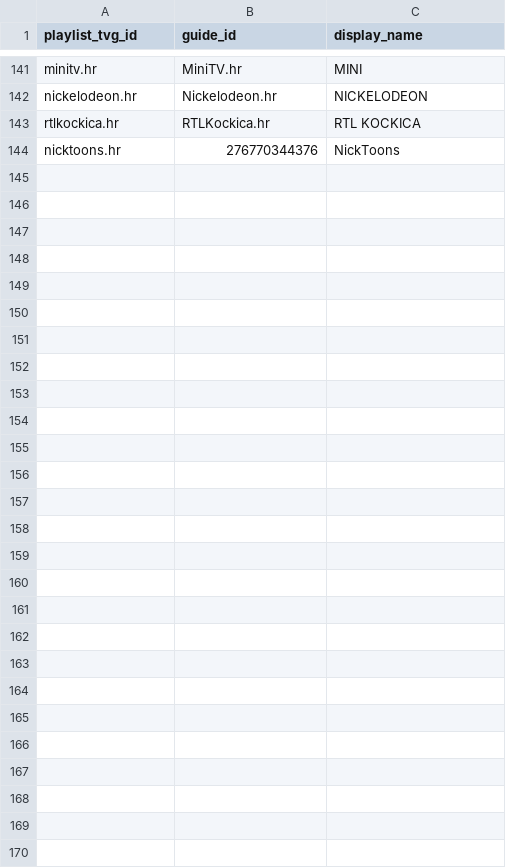
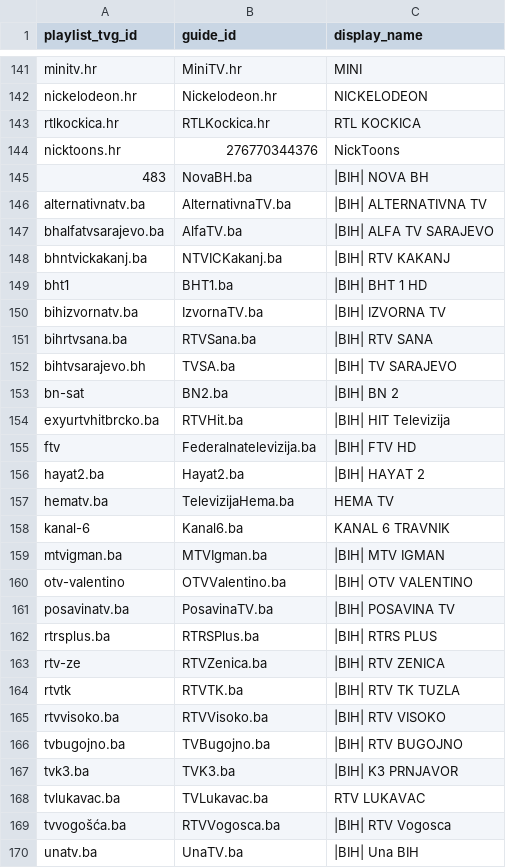
Before and after one commit to CryptoArch65/my-epg, a CSV file: config/playlist_aliases.csv, drawn as a sheet; only a part is shown, gaps mark what is left out.

Commit message:
Add provider IPTV EPG aliases and BIH source logos

```diff
--- a/config/playlist_aliases.csv
+++ b/config/playlist_aliases.csv
@@ -144 +144,27 @@ rtlkockica.hr,RTLKockica.hr,RTL KOCKICA
 nicktoons.hr,276770344376,NickToons
+483,NovaBH.ba,|BIH| NOVA BH
+alternativnatv.ba,AlternativnaTV.ba,|BIH| ALTERNATIVNA TV
+bhalfatvsarajevo.ba,AlfaTV.ba,|BIH| ALFA TV SARAJEVO
+bhntvickakanj.ba,NTVICKakanj.ba,|BIH| RTV KAKANJ
+bht1,BHT1.ba,|BIH| BHT 1 HD
+bihizvornatv.ba,IzvornaTV.ba,|BIH| IZVORNA TV
+bihrtvsana.ba,RTVSana.ba,|BIH| RTV SANA
+bihtvsarajevo.bh,TVSA.ba,|BIH| TV SARAJEVO
+bn-sat,BN2.ba,|BIH| BN 2
+exyurtvhitbrcko.ba,RTVHit.ba,|BIH| HIT Televizija
+ftv,Federalnatelevizija.ba,|BIH| FTV HD
+hayat2.ba,Hayat2.ba,|BIH| HAYAT 2
+hematv.ba,TelevizijaHema.ba,HEMA TV
+kanal-6,Kanal6.ba,KANAL 6 TRAVNIK
+mtvigman.ba,MTVIgman.ba,|BIH| MTV IGMAN
+otv-valentino,OTVValentino.ba,|BIH| OTV VALENTINO
+posavinatv.ba,PosavinaTV.ba,|BIH| POSAVINA TV
+rtrsplus.ba,RTRSPlus.ba,|BIH| RTRS PLUS
+rtv-ze,RTVZenica.ba,|BIH| RTV ZENICA
+rtvtk,RTVTK.ba,|BIH| RTV TK TUZLA
+rtvvisoko.ba,RTVVisoko.ba,|BIH| RTV VISOKO
+tvbugojno.ba,TVBugojno.ba,|BIH| RTV BUGOJNO
+tvk3.ba,TVK3.ba,|BIH| K3 PRNJAVOR
+tvlukavac.ba,TVLukavac.ba,RTV LUKAVAC
+tvvogošća.ba,RTVVogosca.ba,|BIH| RTV Vogosca
+unatv.ba,UnaTV.ba,|BIH| Una BIH
```
Also changed, not shown: 4 other files.
